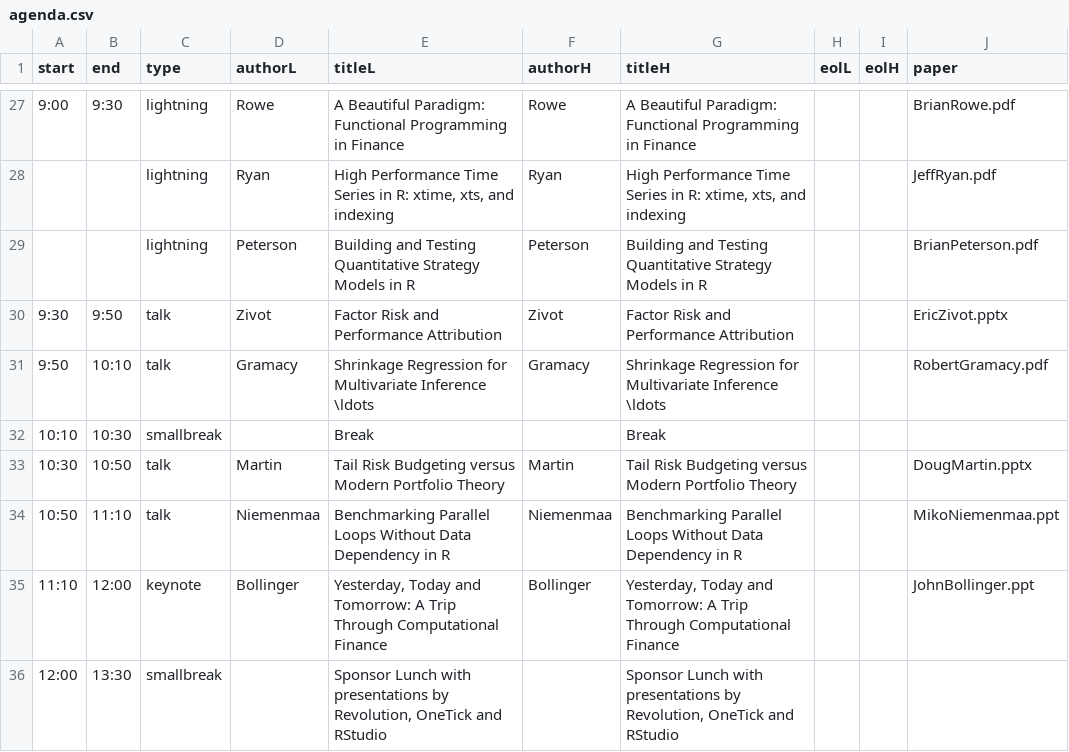
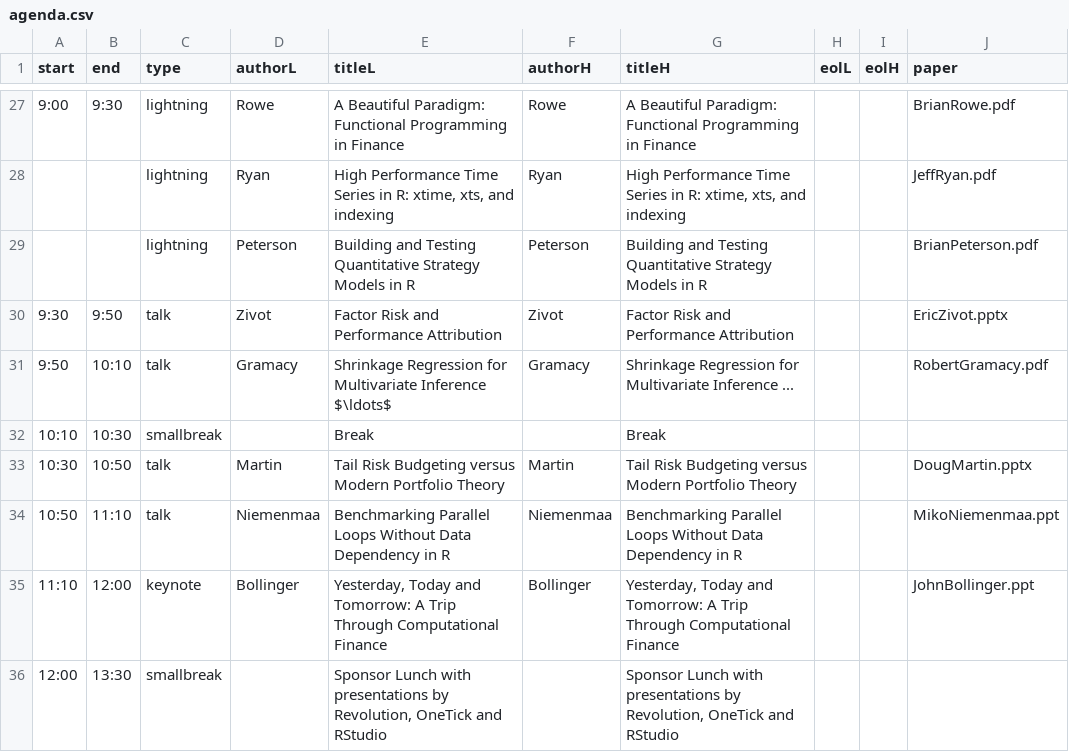
Before and after one commit to joshuaulrich/rfinanceconference, a CSV file: 2011/agenda/agenda.csv, drawn as a sheet; only a part is shown, gaps mark what is left out.

Commit message:
one \ldots replaced by ...

```diff
--- a/2011/agenda/agenda.csv
+++ b/2011/agenda/agenda.csv
@@ -30,3 +30,3 @@ start,end,type,authorL,titleL,authorH,titleH,eolL,eolH,paper
  9:30, 9:50,talk,Zivot,Factor Risk and Performance Attribution,Zivot,Factor Risk and Performance Attribution,,,EricZivot.pptx
- 9:50,10:10,talk,Gramacy,Shrinkage Regression for Multivariate Inference \ldots,Gramacy,Shrinkage Regression for Multivariate Inference \ldots,,,RobertGramacy.pdf
+ 9:50,10:10,talk,Gramacy,Shrinkage Regression for Multivariate Inference $\ldots$,Gramacy,Shrinkage Regression for Multivariate Inference ...,,,RobertGramacy.pdf
 10:10,10:30,smallbreak,,Break,,Break,,,
```
Also changed, not shown: 1 other file.
